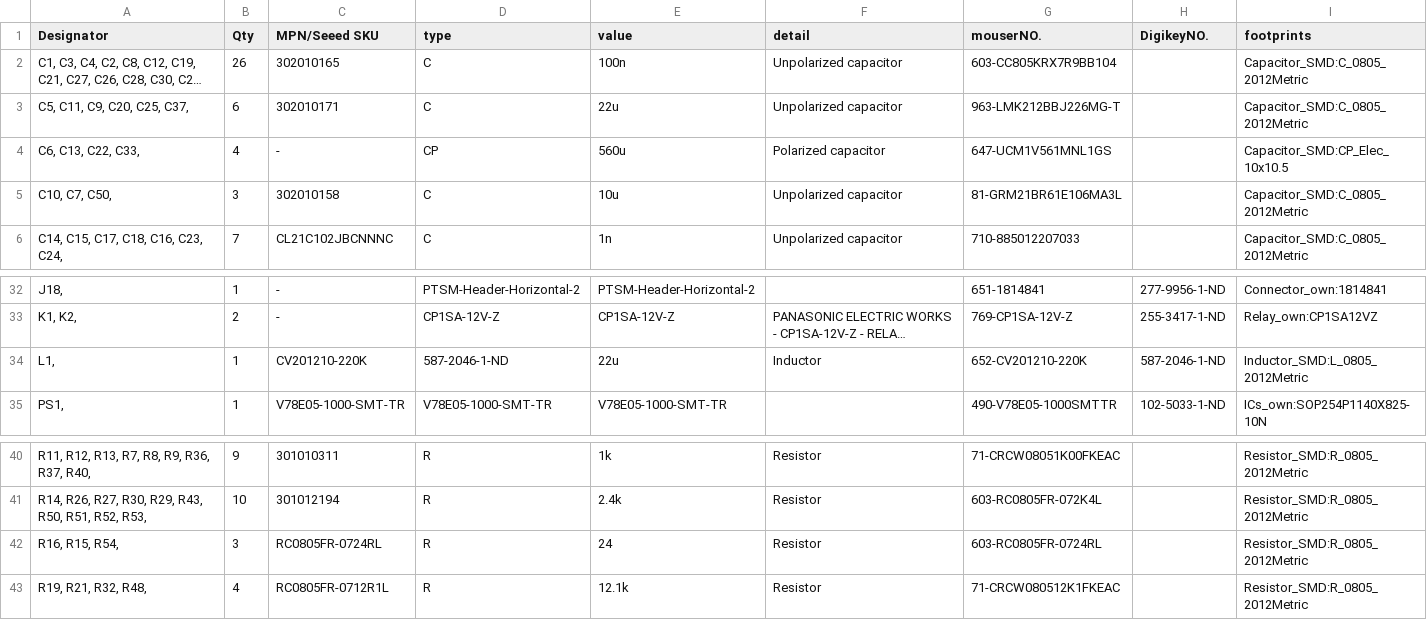
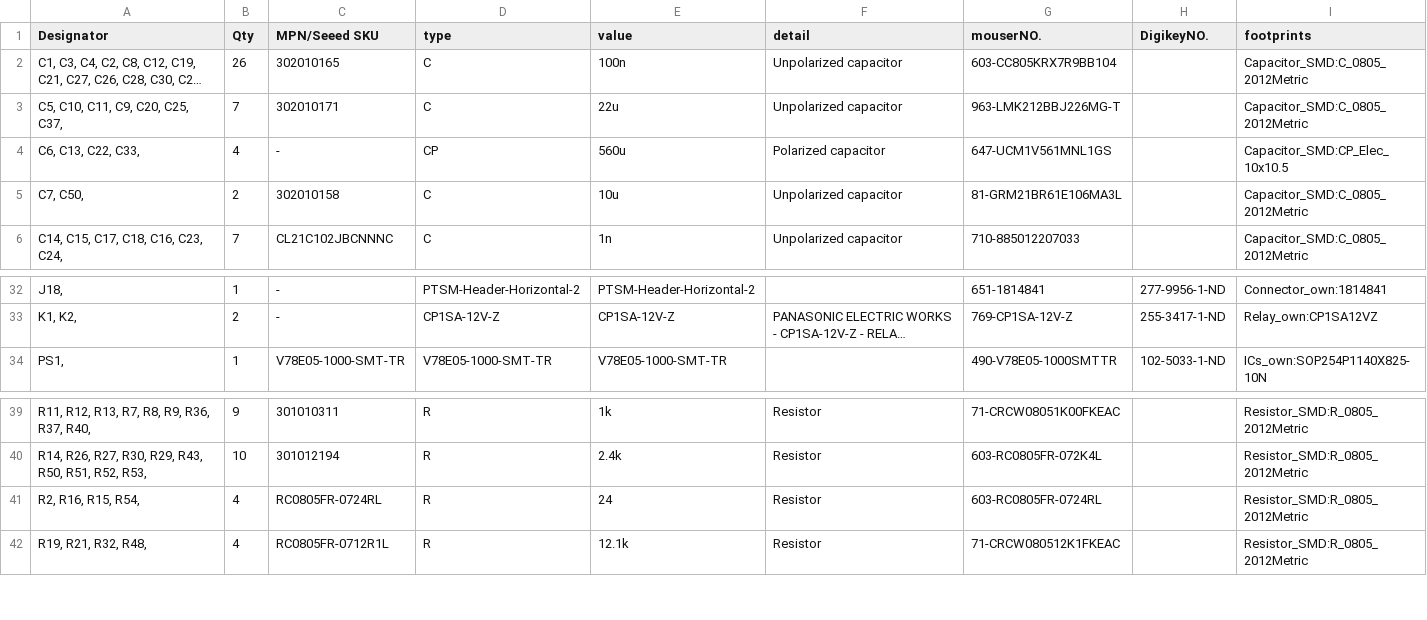
Before and after one commit to mnltake/esp32-f9p-io-board, a CSV file: pcb/bom/AllPartslist.csv, drawn as a sheet; only a part is shown, gaps mark what is left out; long unchanged cells end in …; removed rows and columns are numbered as before the commit, all else as after; the diff names each change by its address in the sheet, - before the commit and + after, or states it on an @@ line.

```diff
--- a/pcb/bom/AllPartslist.csv
+++ b/pcb/bom/AllPartslist.csv
-A3 (Designator): C5, C11, C9, C20, C25, C37,
+A3 (Designator): C5, C10, C11, C9, C20, C25, C37,
-B3 (Qty): 6
+B3 (Qty): 7
-A5 (Designator): C10, C7, C50,
+A5 (Designator): C7, C50,
-B5 (Qty): 3
+B5 (Qty): 2
-row 34: L1, | 1 | CV201210-220K | 587-2046-1-ND | 22u | Inductor | 652-CV201210-220K | 587-2046-1-ND | Inductor_SMD:L_0805_2012Metric
-A41 (Designator): R16, R15, R54,
+A41 (Designator): R2, R16, R15, R54,
-B41 (Qty): 3
+B41 (Qty): 4
```
Also changed, not shown: pcb/bom/SeeedOrder.csv, 56 other files.
